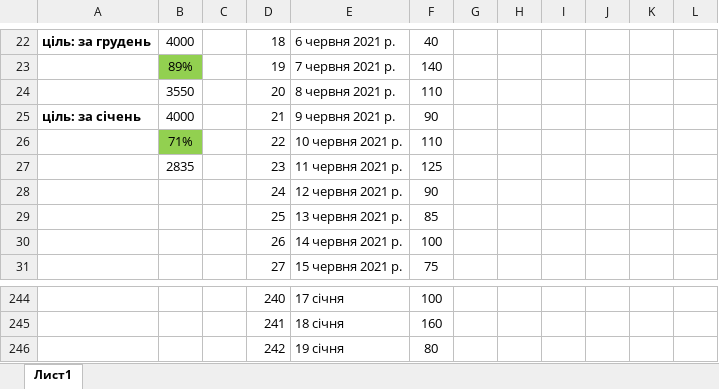
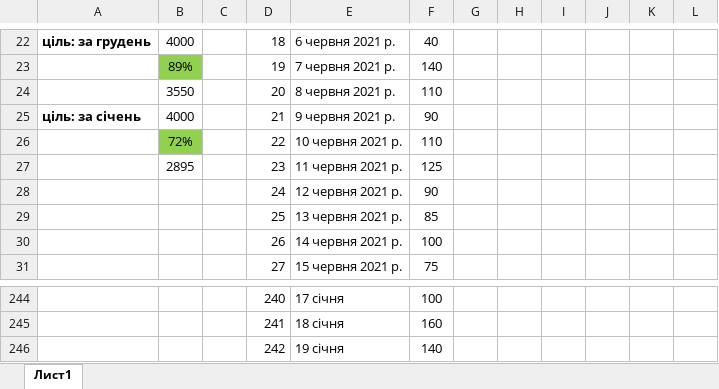
Before and after one commit to Denys1994q/Project_JS_art, an Excel workbook: IT_time.xlsx, sheet Лист1, drawn as a sheet; only a part is shown, gaps mark what is left out; values as stored, in another font and other column widths than the file's, no borders; charts and pictures not drawn; the diff names each change by its address in the sheet, - before the commit and + after, or states it on an @@ line.

```diff
--- a/IT_time.xlsx (sheet Лист1)
+++ b/IT_time.xlsx (sheet Лист1)
-B26: 71%
+B26: 72%
-B27: 2835
+B27: 2895
-F246: 80
+F246: 140
```
Also changed, not shown: 9 other files.
